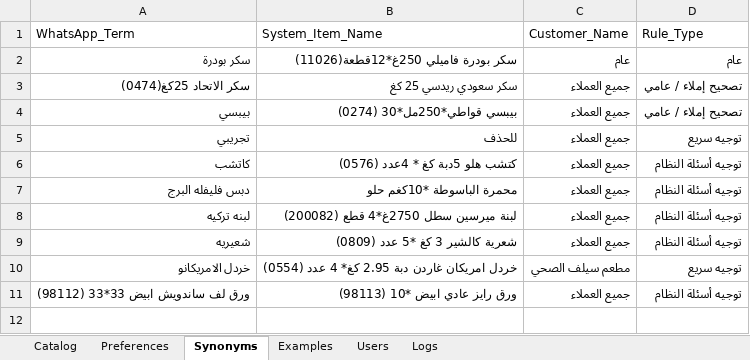
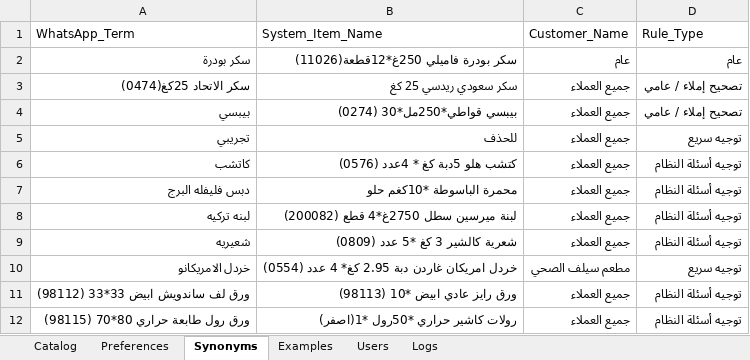
Before and after one commit to aliothman1997/order-entry-system, an Excel workbook: data.xlsx, sheet Synonyms, drawn as a sheet; values as stored, in another font and other column widths than the file's, no borders; the diff names each change by its address in the sheet, - before the commit and + after, or states it on an @@ line.

Commit message:
تحديث ذاكرة لمادة ورق رول طابعة حراري 80*70 (98115)

```diff
--- a/data.xlsx (sheet Synonyms)
+++ b/data.xlsx (sheet Synonyms)
+row 12: ورق رول طابعة حراري 80*70 (98115) | رولات كاشير حراري *50رول *1(اصفر) | جميع العملاء | توجيه أسئلة النظام
```
